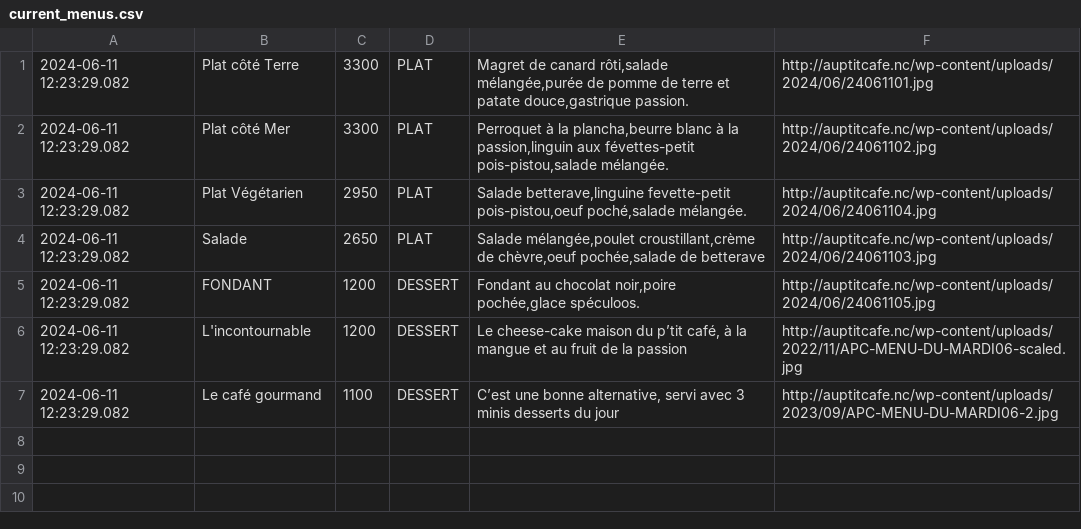
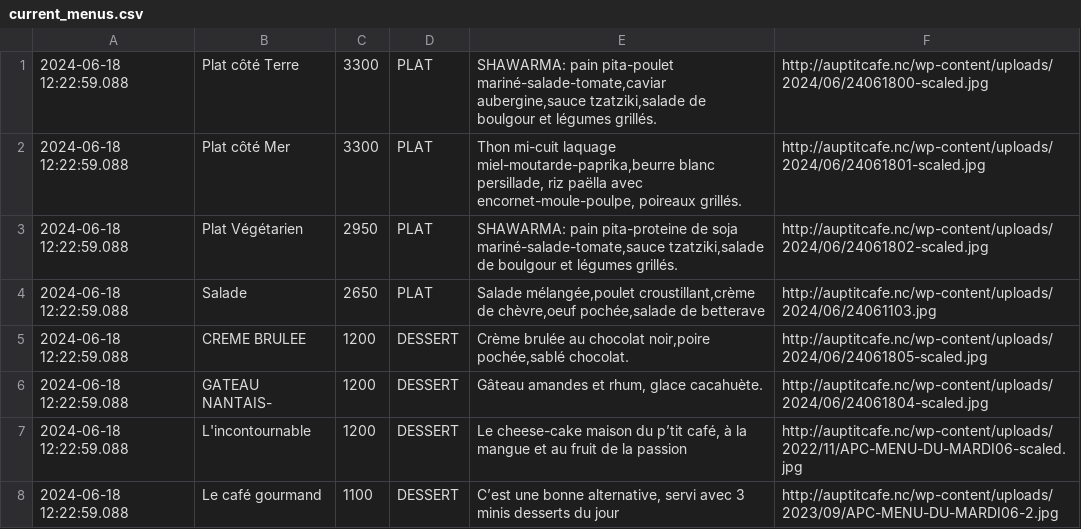
Before and after one commit to adriens/auptitcafe-data, a CSV file: data/current_menus.csv, drawn as a sheet.

```diff
--- a/data/current_menus.csv
+++ b/data/current_menus.csv
@@ -1,7 +1,8 @@
-2024-06-11 12:23:29.082,Plat côté Terre,3300,PLAT,"Magret de canard rôti,salade mélangée,purée de pomme de terre et patate douce,gastrique passion.",http://auptitcafe.nc/wp-content/uploads/2024/06/24061101.jpg
-2024-06-11 12:23:29.082,Plat côté Mer,3300,PLAT,"Perroquet à la plancha,beurre blanc à la passion,linguin aux févettes-petit pois-pistou,salade mélangée.",http://auptitcafe.nc/wp-content/uploads/2024/06/24061102.jpg
-2024-06-11 12:23:29.082,Plat Végétarien,2950,PLAT,"Salade betterave,linguine fevette-petit pois-pistou,oeuf poché,salade mélangée.",http://auptitcafe.nc/wp-content/uploads/2024/06/24061104.jpg
-2024-06-11 12:23:29.082,Salade,2650,PLAT,"Salade mélangée,poulet croustillant,crème de chèvre,oeuf pochée,salade de betterave",http://auptitcafe.nc/wp-content/uploads/2024/06/24061103.jpg
-2024-06-11 12:23:29.082,FONDANT,1200,DESSERT,"Fondant au chocolat noir,poire pochée,glace spéculoos.",http://auptitcafe.nc/wp-content/uploads/2024/06/24061105.jpg
-2024-06-11 12:23:29.082,L'incontournable,1200,DESSERT,"Le cheese-cake maison du p’tit café, à la mangue et au fruit de la passion",http://auptitcafe.nc/wp-content/uploads/2022/11/APC-MENU-DU-MARDI06-scaled.jpg
-2024-06-11 12:23:29.082,Le café gourmand,1100,DESSERT,"C’est une bonne alternative, servi avec 3 minis desserts du jour",http://auptitcafe.nc/wp-content/uploads/2023/09/APC-MENU-DU-MARDI06-2.jpg
+2024-06-18 12:22:59.088,Plat côté Terre,3300,PLAT,"SHAWARMA: pain pita-poulet mariné-salade-tomate,caviar aubergine,sauce tzatziki,salade de boulgour et légumes grillés.",http://auptitcafe.nc/wp-content/uploads/2024/06/24061800-scaled.jpg
+2024-06-18 12:22:59.088,Plat côté Mer,3300,PLAT,"Thon mi-cuit laquage miel-moutarde-paprika,beurre blanc persillade, riz paëlla avec encornet-moule-poulpe, poireaux grillés.",http://auptitcafe.nc/wp-content/uploads/2024/06/24061801-scaled.jpg
+2024-06-18 12:22:59.088,Plat Végétarien,2950,PLAT,"SHAWARMA: pain pita-proteine de soja mariné-salade-tomate,sauce tzatziki,salade de boulgour et légumes grillés.",http://auptitcafe.nc/wp-content/uploads/2024/06/24061802-scaled.jpg
+2024-06-18 12:22:59.088,Salade,2650,PLAT,"Salade mélangée,poulet croustillant,crème de chèvre,oeuf pochée,salade de betterave",http://auptitcafe.nc/wp-content/uploads/2024/06/24061103.jpg
+2024-06-18 12:22:59.088,CREME BRULEE,1200,DESSERT,"Crème brulée au chocolat noir,poire pochée,sablé chocolat.",http://auptitcafe.nc/wp-content/uploads/2024/06/24061805-scaled.jpg
+2024-06-18 12:22:59.088,GATEAU NANTAIS-,1200,DESSERT,"Gâteau amandes et rhum, glace cacahuète.",http://auptitcafe.nc/wp-content/uploads/2024/06/24061804-scaled.jpg
+2024-06-18 12:22:59.088,L'incontournable,1200,DESSERT,"Le cheese-cake maison du p’tit café, à la mangue et au fruit de la passion",http://auptitcafe.nc/wp-content/uploads/2022/11/APC-MENU-DU-MARDI06-scaled.jpg
+2024-06-18 12:22:59.088,Le café gourmand,1100,DESSERT,"C’est une bonne alternative, servi avec 3 minis desserts du jour",http://auptitcafe.nc/wp-content/uploads/2023/09/APC-MENU-DU-MARDI06-2.jpg
```
Also changed, not shown: data/current_menus_headers.csv, data/menus_hist.csv.
